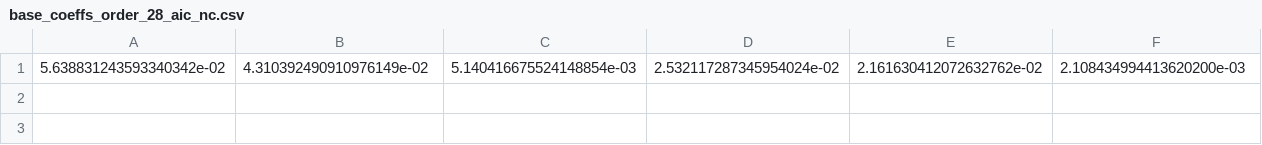
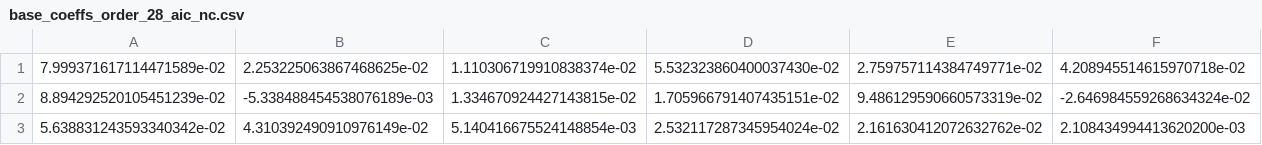
Before and after one commit to ARGHZ/bio-signals, a CSV file: data/third_project/base_coeffs_order_28_aic_nc.csv, drawn as a sheet; only a part is shown; rows hold the shown columns only; the diff names each change by its address in the sheet, - before the commit and + after, or states it on an @@ line.

```diff
--- a/data/third_project/base_coeffs_order_28_aic_nc.csv
+++ b/data/third_project/base_coeffs_order_28_aic_nc.csv
+row 1: 7.999371617114471589e-02 | 2.253225063867468625e-02 | 1.110306719910838374e-02 | 5.532323860400037430e-02 | 2.759757114384749771e-02 | 4.208945514615970718e-02
+row 2: 8.894292520105451239e-02 | -5.338488454538076189e-03 | 1.334670924427143815e-02 | 1.705966791407435151e-02 | 9.486129590660573319e-02 | -2.646984559268634324e-02
```
Also changed, not shown: data/third_project/base_coeffs_order_29_aic_nc.csv, data/third_project/base_coeffs_order_30_aic_nc.csv, 30 other files.
